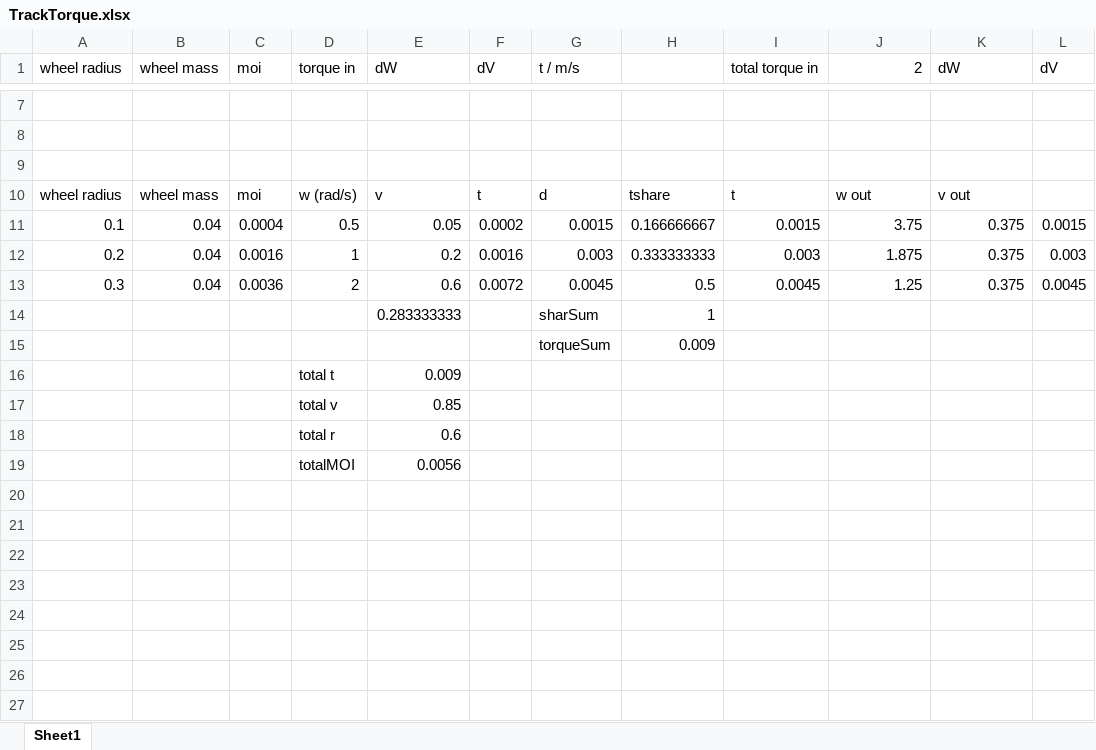
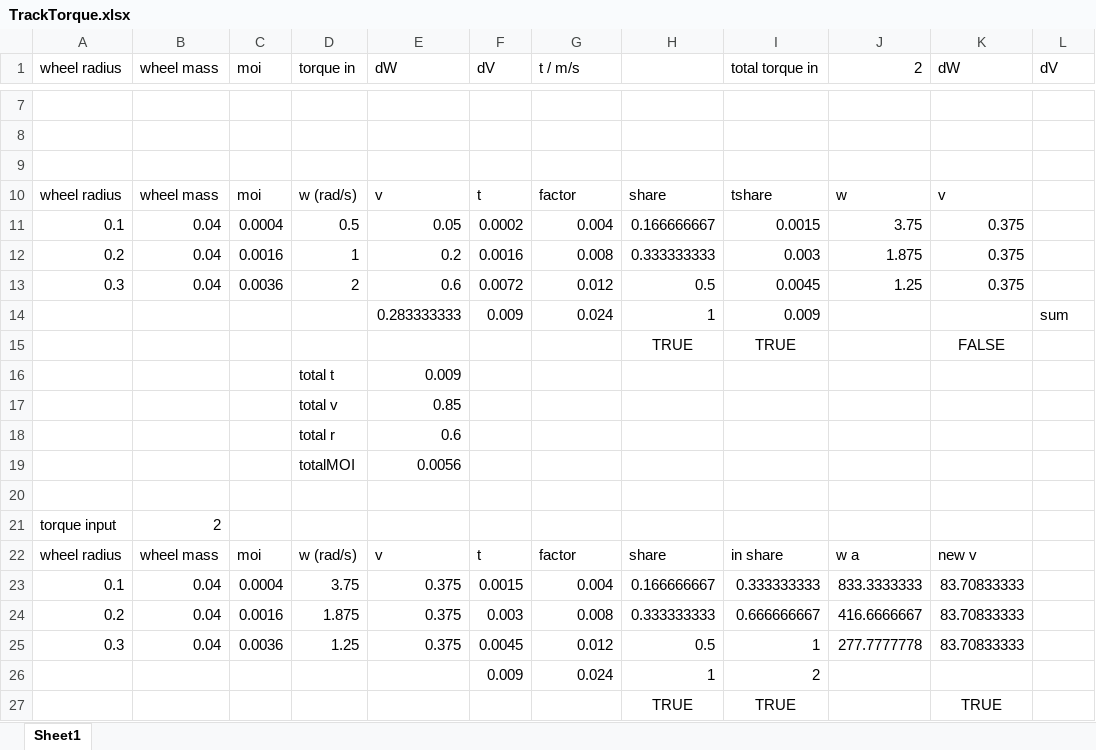
Before and after one commit to shadowmage45/KSPWheel, an Excel workbook: TrackTorque.xlsx, sheet Sheet1, drawn as a sheet; only a part is shown, gaps mark what is left out; values as stored, in another font and other column widths than the file's, no borders; conditional formats not drawn; removed rows and columns are numbered as before the commit, all else as after; the diff names each change by its address in the sheet, - before the commit and + after, or states it on an @@ line.

Commit message:
rework tracks torque/speed averaging handling, now seems to perform appropriately

```diff
--- a/TrackTorque.xlsx (sheet Sheet1)
+++ b/TrackTorque.xlsx (sheet Sheet1)
-G10 (t / m/s): d
+G10 (t / m/s): factor
-H10: tshare
+H10: share
-I10 (total torque in): t
+I10 (total torque in): tshare
-J10 (2): w out
+J10 (2): w
-K10 (dW): v out
+K10 (dW): v
-G11 (t / m/s): 0.0015
+G11 (t / m/s): 0.004
-L11 (dV): 0.0015
+L11 (dV): (empty)
-G12 (t / m/s): 0.003
+G12 (t / m/s): 0.008
-L12 (dV): 0.003
+L12 (dV): (empty)
-G13 (t / m/s): 0.0045
+G13 (t / m/s): 0.012
-L13 (dV): 0.0045
+L13 (dV): (empty)
-row 14:  |  |  |  | 0.283333333 |  | sharSum | 1
-row 15:  |  |  |  |  |  | torqueSum | 0.009
+row 14:  |  |  |  | 0.283333333 | 0.009 | 0.024 | 1 | 0.009 |  |  | sum
+row 15:  |  |  |  |  |  |  | TRUE | TRUE |  | FALSE
+row 20: (empty)
+row 21: torque input | 2
+row 22: wheel radius | wheel mass | moi | w (rad/s) | v | t | factor | share | in share | w a | new v
+row 23: 0.1 | 0.04 | 0.0004 | 3.75 | 0.375 | 0.0015 | 0.004 | 0.166666667 | 0.333333333 | 833.3333333 | 83.70833333
+row 24: 0.2 | 0.04 | 0.0016 | 1.875 | 0.375 | 0.003 | 0.008 | 0.333333333 | 0.666666667 | 416.6666667 | 83.70833333
+row 25: 0.3 | 0.04 | 0.0036 | 1.25 | 0.375 | 0.0045 | 0.012 | 0.5 | 1 | 277.7777778 | 83.70833333
+row 26:  |  |  |  |  | 0.009 | 0.024 | 1 | 2
+row 27:  |  |  |  |  |  |  | TRUE | TRUE |  | TRUE
```
Also changed, not shown: formulas that keep their value, 3 other files.
